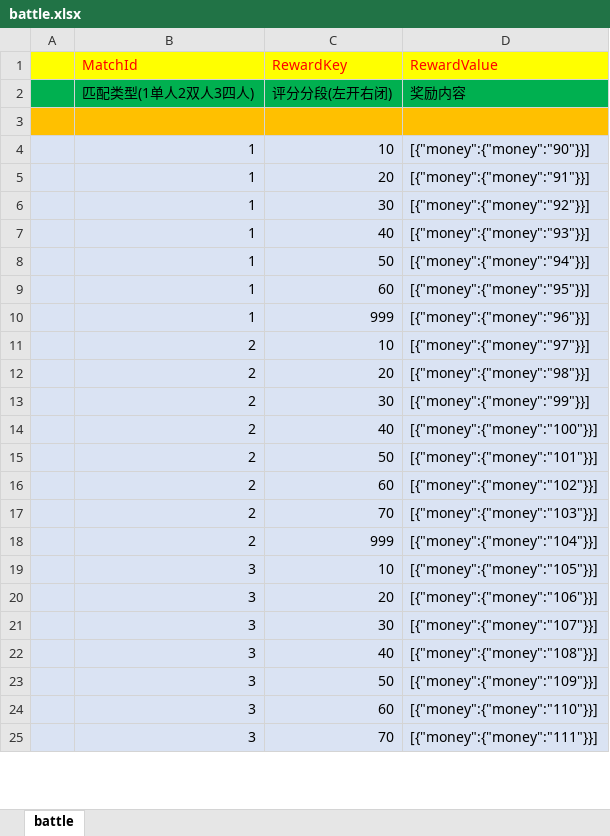
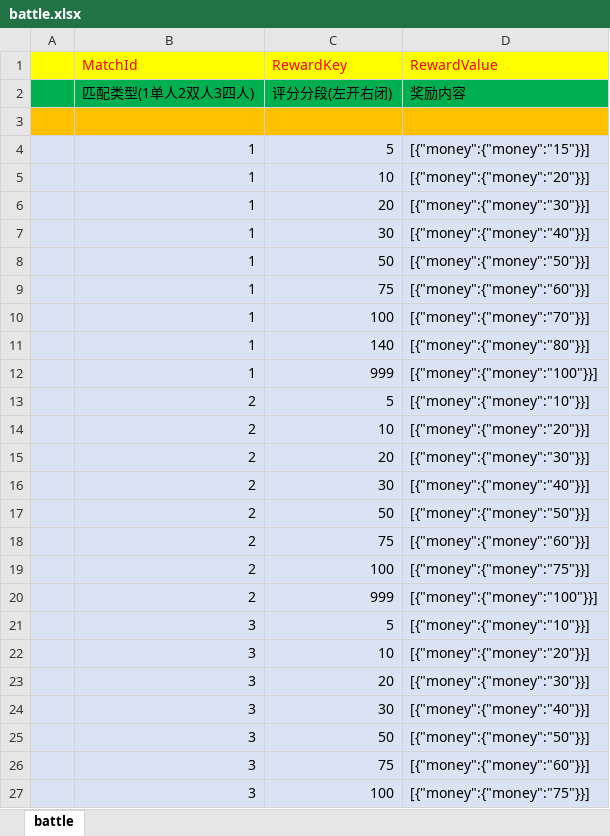
Before and after one commit to lori227/KFrame, an Excel workbook: Resource/excel/battle.xlsx, sheet battle, drawn as a sheet; only a part is shown; values as stored, in another font and other column widths than the file's, no borders; removed rows and columns are numbered as before the commit, all else as after; the diff covers the shown part only; the diff names each change by its address in the sheet, - before the commit and + after, or states it on an @@ line.

```diff
--- a/Resource/excel/battle.xlsx (sheet battle)
+++ b/Resource/excel/battle.xlsx (sheet battle)
+row 4:  | 1 | 5 | [{"money":{"money":"15"}}]
-D5 (RewardValue): [{"money":{"money":"90"}}]
+D5 (RewardValue): [{"money":{"money":"20"}}]
-D6 (RewardValue): [{"money":{"money":"91"}}]
+D6 (RewardValue): [{"money":{"money":"30"}}]
-D7 (RewardValue): [{"money":{"money":"92"}}]
+D7 (RewardValue): [{"money":{"money":"40"}}]
-row 7:  | 1 | 40 | [{"money":{"money":"93"}}]
-D8 (RewardValue): [{"money":{"money":"94"}}]
+D8 (RewardValue): [{"money":{"money":"50"}}]
-C9 (RewardKey): 60
+C9 (RewardKey): 75
-D9 (RewardValue): [{"money":{"money":"95"}}]
+D9 (RewardValue): [{"money":{"money":"60"}}]
+row 10:  | 1 | 100 | [{"money":{"money":"70"}}]
+row 11:  | 1 | 140 | [{"money":{"money":"80"}}]
-D12 (RewardValue): [{"money":{"money":"96"}}]
+D12 (RewardValue): [{"money":{"money":"100"}}]
+row 13:  | 2 | 5 | [{"money":{"money":"10"}}]
-D14 (RewardValue): [{"money":{"money":"97"}}]
+D14 (RewardValue): [{"money":{"money":"20"}}]
-D15 (RewardValue): [{"money":{"money":"98"}}]
+D15 (RewardValue): [{"money":{"money":"30"}}]
-D16 (RewardValue): [{"money":{"money":"99"}}]
+D16 (RewardValue): [{"money":{"money":"40"}}]
-row 14:  | 2 | 40 | [{"money":{"money":"100"}}]
-D17 (RewardValue): [{"money":{"money":"101"}}]
+D17 (RewardValue): [{"money":{"money":"50"}}]
-C18 (RewardKey): 60
+C18 (RewardKey): 75
-D18 (RewardValue): [{"money":{"money":"102"}}]
+D18 (RewardValue): [{"money":{"money":"60"}}]
-C19 (RewardKey): 70
+C19 (RewardKey): 100
-D19 (RewardValue): [{"money":{"money":"103"}}]
+D19 (RewardValue): [{"money":{"money":"75"}}]
-D20 (RewardValue): [{"money":{"money":"104"}}]
+D20 (RewardValue): [{"money":{"money":"100"}}]
+row 21:  | 3 | 5 | [{"money":{"money":"10"}}]
-D22 (RewardValue): [{"money":{"money":"105"}}]
+D22 (RewardValue): [{"money":{"money":"20"}}]
-D23 (RewardValue): [{"money":{"money":"106"}}]
+D23 (RewardValue): [{"money":{"money":"30"}}]
-D24 (RewardValue): [{"money":{"money":"107"}}]
+D24 (RewardValue): [{"money":{"money":"40"}}]
-row 22:  | 3 | 40 | [{"money":{"money":"108"}}]
-D25 (RewardValue): [{"money":{"money":"109"}}]
+D25 (RewardValue): [{"money":{"money":"50"}}]
-C26 (RewardKey): 60
+C26 (RewardKey): 75
-D26 (RewardValue): [{"money":{"money":"110"}}]
+D26 (RewardValue): [{"money":{"money":"60"}}]
-C27 (RewardKey): 70
+C27 (RewardKey): 100
-D27 (RewardValue): [{"money":{"money":"111"}}]
+D27 (RewardValue): [{"money":{"money":"75"}}]
```
Also changed, not shown: 1 removed row and 1 edited cell elsewhere in this sheet, Resource/excel/class.xlsx, Resource/excel/enter.xlsx, 41 other files.
